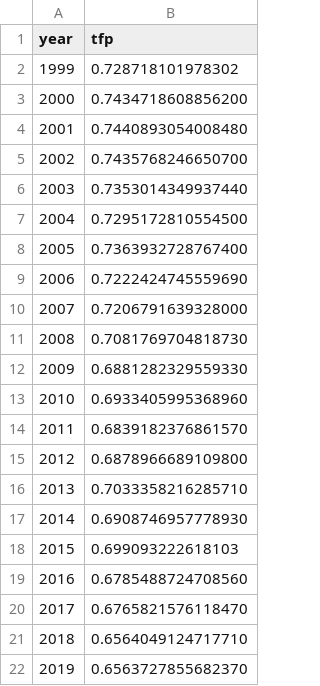
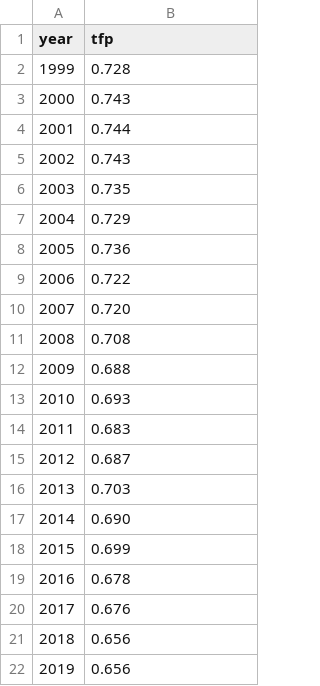
Before and after one commit to s-najiihah/s-najiihah.github.io, a CSV file: wk3_tfp_jpn.csv, drawn as a sheet.

Commit message:
Update wk3_tfp_jpn.csv

```diff
--- a/wk3_tfp_jpn.csv
+++ b/wk3_tfp_jpn.csv
@@ -1,22 +1,22 @@
 year,tfp
-1999,0.728718101978302
-2000,0.7434718608856200
-2001,0.7440893054008480
-2002,0.7435768246650700
-2003,0.7353014349937440
-2004,0.7295172810554500
-2005,0.7363932728767400
-2006,0.7222424745559690
-2007,0.7206791639328000
-2008,0.7081769704818730
-2009,0.6881282329559330
-2010,0.6933405995368960
-2011,0.6839182376861570
-2012,0.6878966689109800
-2013,0.7033358216285710
-2014,0.6908746957778930
-2015,0.699093222618103
-2016,0.6785488724708560
-2017,0.6765821576118470
-2018,0.6564049124717710
-2019,0.6563727855682370
+1999,0.728
+2000,0.743
+2001,0.744
+2002,0.743
+2003,0.735
+2004,0.729
+2005,0.736
+2006,0.722
+2007,0.720
+2008,0.708
+2009,0.688
+2010,0.693
+2011,0.683
+2012,0.687
+2013,0.703
+2014,0.690
+2015,0.699
+2016,0.678
+2017,0.676
+2018,0.656
+2019,0.656
```
